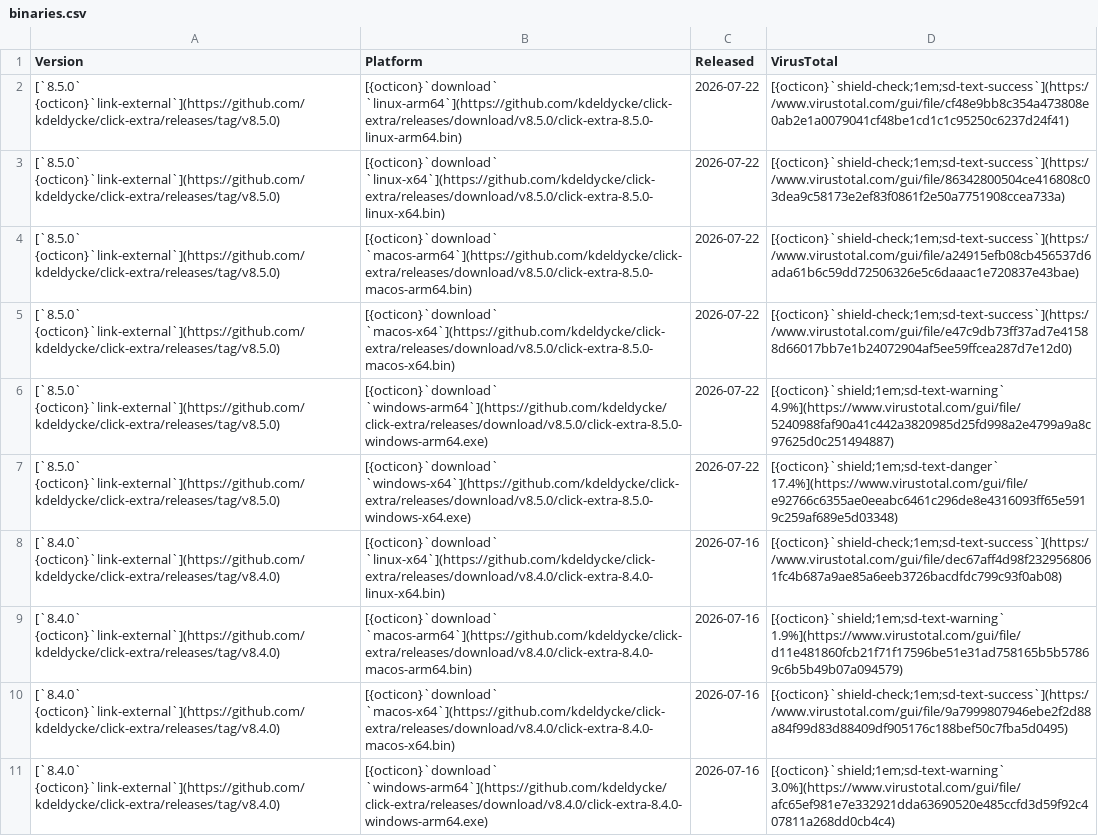
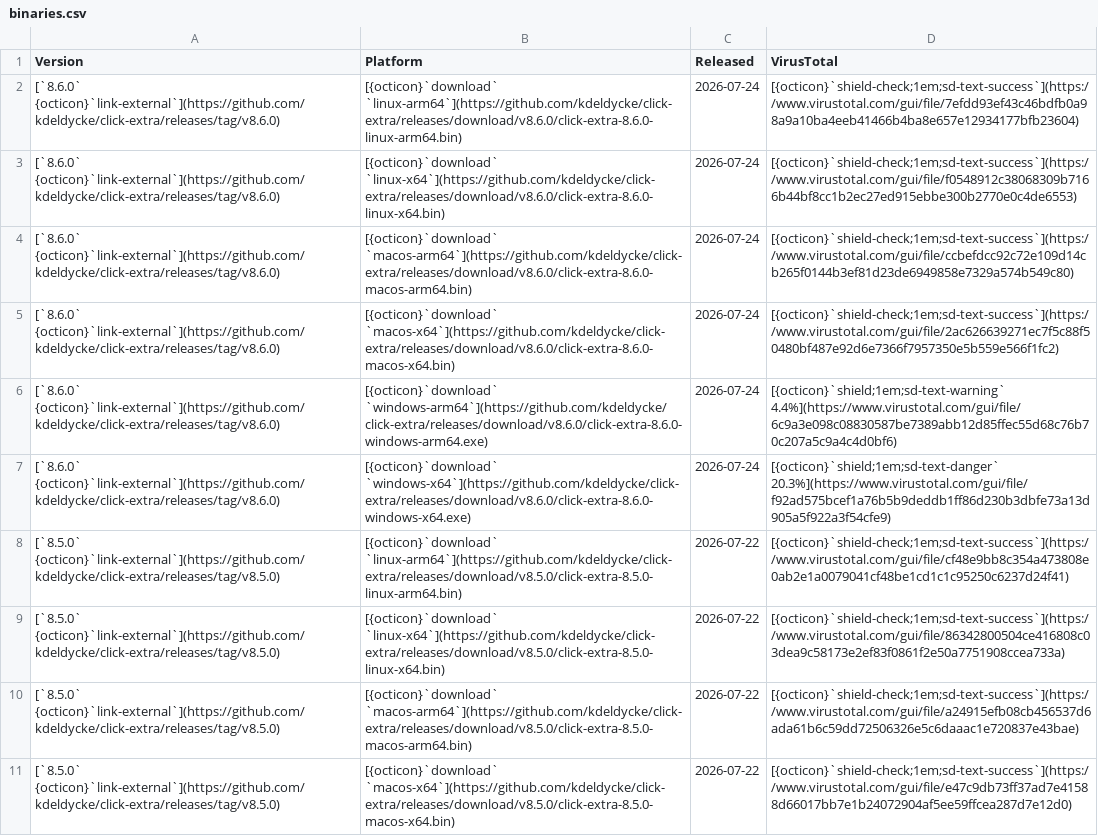
Before and after one commit to kdeldycke/click-extra, a CSV file: docs/assets/binaries.csv, drawn as a sheet; only a part is shown; the shorter side is filled out with more unchanged rows.

```diff
--- a/docs/assets/binaries.csv
+++ b/docs/assets/binaries.csv
@@ -1,2 +1,8 @@
 Version,Platform,Released,VirusTotal
+[`8.6.0` {octicon}`link-external`](https://github.com/kdeldycke/click-extra/releases/tag/v8.6.0),[{octicon}`download` `linux-arm64`](https://github.com/kdeldycke/click-extra/releases/download/v8.6.0/click-extra-8.6.0-linux-arm64.bin),2026-07-24,[{octicon}`shield-check;1em;sd-text-success`](https://www.virustotal.com/gui/file/7efdd93ef43c46bdfb0a98a9a10ba4eeb41466b4ba8e657e12934177bfb23604)
+[`8.6.0` {octicon}`link-external`](https://github.com/kdeldycke/click-extra/releases/tag/v8.6.0),[{octicon}`download` `linux-x64`](https://github.com/kdeldycke/click-extra/releases/download/v8.6.0/click-extra-8.6.0-linux-x64.bin),2026-07-24,[{octicon}`shield-check;1em;sd-text-success`](https://www.virustotal.com/gui/file/f0548912c38068309b7166b44bf8cc1b2ec27ed915ebbe300b2770e0c4de6553)
+[`8.6.0` {octicon}`link-external`](https://github.com/kdeldycke/click-extra/releases/tag/v8.6.0),[{octicon}`download` `macos-arm64`](https://github.com/kdeldycke/click-extra/releases/download/v8.6.0/click-extra-8.6.0-macos-arm64.bin),2026-07-24,[{octicon}`shield-check;1em;sd-text-success`](https://www.virustotal.com/gui/file/ccbefdcc92c72e109d14cb265f0144b3ef81d23de6949858e7329a574b549c80)
+[`8.6.0` {octicon}`link-external`](https://github.com/kdeldycke/click-extra/releases/tag/v8.6.0),[{octicon}`download` `macos-x64`](https://github.com/kdeldycke/click-extra/releases/download/v8.6.0/click-extra-8.6.0-macos-x64.bin),2026-07-24,[{octicon}`shield-check;1em;sd-text-success`](https://www.virustotal.com/gui/file/2ac626639271ec7f5c88f50480bf487e92d6e7366f7957350e5b559e566f1fc2)
+[`8.6.0` {octicon}`link-external`](https://github.com/kdeldycke/click-extra/releases/tag/v8.6.0),[{octicon}`download` `windows-arm64`](https://github.com/kdeldycke/click-extra/releases/download/v8.6.0/click-extra-8.6.0-windows-arm64.exe),2026-07-24,[{octicon}`shield;1em;sd-text-warning` 4.4%](https://www.virustotal.com/gui/file/6c9a3e098c08830587be7389abb12d85ffec55d68c76b70c207a5c9a4c4d0bf6)
+[`8.6.0` {octicon}`link-external`](https://github.com/kdeldycke/click-extra/releases/tag/v8.6.0),[{octicon}`download` `windows-x64`](https://github.com/kdeldycke/click-extra/releases/download/v8.6.0/click-extra-8.6.0-windows-x64.exe),2026-07-24,[{octicon}`shield;1em;sd-text-danger` 20.3%](https://www.virustotal.com/gui/file/f92ad575bcef1a76b5b9deddb1ff86d230b3dbfe73a13d905a5f922a3f54cfe9)
 [`8.5.0` {octicon}`link-external`](https://github.com/kdeldycke/click-extra/releases/tag/v8.5.0),[{octicon}`download` `linux-arm64`](https://github.com/kdeldycke/click-extra/releases/download/v8.5.0/click-extra-8.5.0-linux-arm64.bin),2026-07-22,[{octicon}`shield-check;1em;sd-text-success`](https://www.virustotal.com/gui/file/cf48e9bb8c354a473808e0ab2e1a0079041cf48be1cd1c1c95250c6237d24f41)
```
Also changed, not shown: 2 other files.
